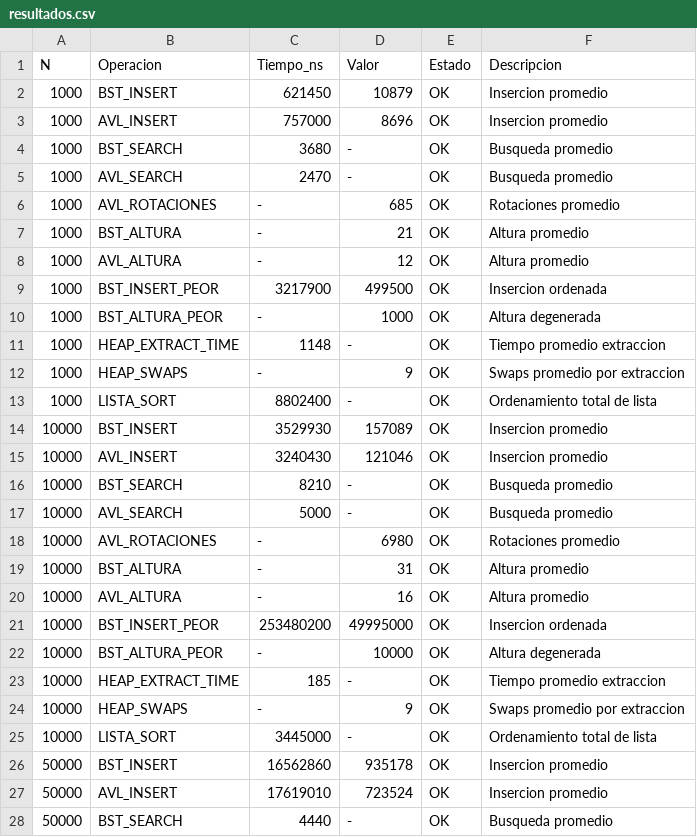
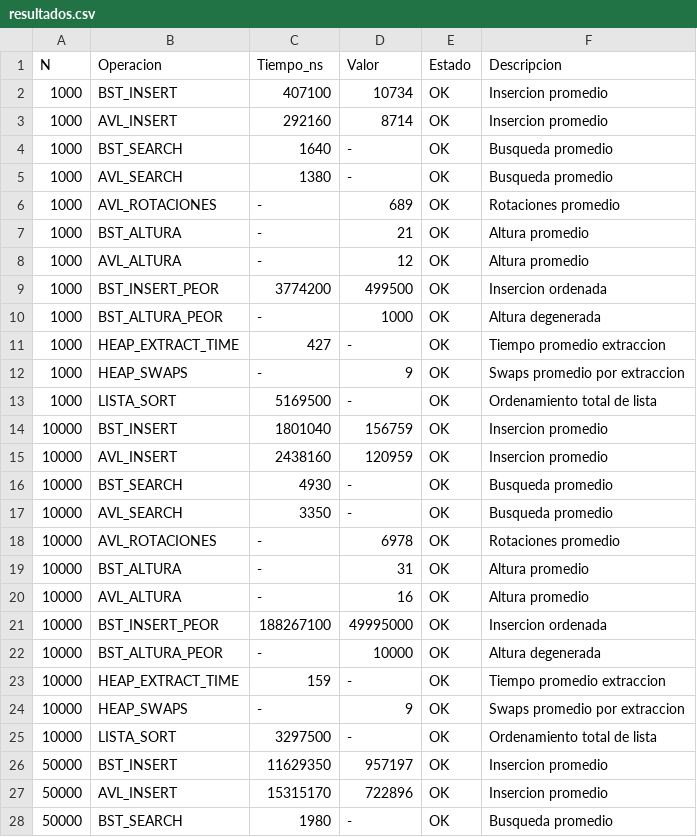
Before and after one commit to Andres-Reynoso/Proyecto01_AndresReynoso_AntonioPacheco, a CSV file: resultados.csv, drawn as a sheet; only a part is shown; the diff covers the shown part only.

```diff
--- a/resultados.csv
+++ b/resultados.csv
@@ -1,28 +1,28 @@
 N,Operacion,Tiempo_ns,Valor,Estado,Descripcion
-1000,BST_INSERT,621450,10879,OK,Insercion promedio
-1000,AVL_INSERT,757000,8696,OK,Insercion promedio
-1000,BST_SEARCH,3680,-,OK,Busqueda promedio
-1000,AVL_SEARCH,2470,-,OK,Busqueda promedio
-1000,AVL_ROTACIONES,-,685,OK,Rotaciones promedio
+1000,BST_INSERT,407100,10734,OK,Insercion promedio
+1000,AVL_INSERT,292160,8714,OK,Insercion promedio
+1000,BST_SEARCH,1640,-,OK,Busqueda promedio
+1000,AVL_SEARCH,1380,-,OK,Busqueda promedio
+1000,AVL_ROTACIONES,-,689,OK,Rotaciones promedio
 1000,BST_ALTURA,-,21,OK,Altura promedio
 1000,AVL_ALTURA,-,12,OK,Altura promedio
-1000,BST_INSERT_PEOR,3217900,499500,OK,Insercion ordenada
+1000,BST_INSERT_PEOR,3774200,499500,OK,Insercion ordenada
 1000,BST_ALTURA_PEOR,-,1000,OK,Altura degenerada
-1000,HEAP_EXTRACT_TIME,1148,-,OK,Tiempo promedio extraccion
+1000,HEAP_EXTRACT_TIME,427,-,OK,Tiempo promedio extraccion
 1000,HEAP_SWAPS,-,9,OK,Swaps promedio por extraccion
-1000,LISTA_SORT,8802400,-,OK,Ordenamiento total de lista
-10000,BST_INSERT,3529930,157089,OK,Insercion promedio
-10000,AVL_INSERT,3240430,121046,OK,Insercion promedio
-10000,BST_SEARCH,8210,-,OK,Busqueda promedio
-10000,AVL_SEARCH,5000,-,OK,Busqueda promedio
-10000,AVL_ROTACIONES,-,6980,OK,Rotaciones promedio
+1000,LISTA_SORT,5169500,-,OK,Ordenamiento total de lista
+10000,BST_INSERT,1801040,156759,OK,Insercion promedio
+10000,AVL_INSERT,2438160,120959,OK,Insercion promedio
+10000,BST_SEARCH,4930,-,OK,Busqueda promedio
+10000,AVL_SEARCH,3350,-,OK,Busqueda promedio
+10000,AVL_ROTACIONES,-,6978,OK,Rotaciones promedio
 10000,BST_ALTURA,-,31,OK,Altura promedio
 10000,AVL_ALTURA,-,16,OK,Altura promedio
-10000,BST_INSERT_PEOR,253480200,49995000,OK,Insercion ordenada
+10000,BST_INSERT_PEOR,188267100,49995000,OK,Insercion ordenada
 10000,BST_ALTURA_PEOR,-,10000,OK,Altura degenerada
-10000,HEAP_EXTRACT_TIME,185,-,OK,Tiempo promedio extraccion
+10000,HEAP_EXTRACT_TIME,159,-,OK,Tiempo promedio extraccion
 10000,HEAP_SWAPS,-,9,OK,Swaps promedio por extraccion
-10000,LISTA_SORT,3445000,-,OK,Ordenamiento total de lista
-50000,BST_INSERT,16562860,935178,OK,Insercion promedio
-50000,AVL_INSERT,17619010,723524,OK,Insercion promedio
-50000,BST_SEARCH,4440,-,OK,Busqueda promedio
+10000,LISTA_SORT,3297500,-,OK,Ordenamiento total de lista
+50000,BST_INSERT,11629350,957197,OK,Insercion promedio
+50000,AVL_INSERT,15315170,722896,OK,Insercion promedio
+50000,BST_SEARCH,1980,-,OK,Busqueda promedio
```
Also changed, not shown: 16 edited cells elsewhere in this file, 4 other files.
